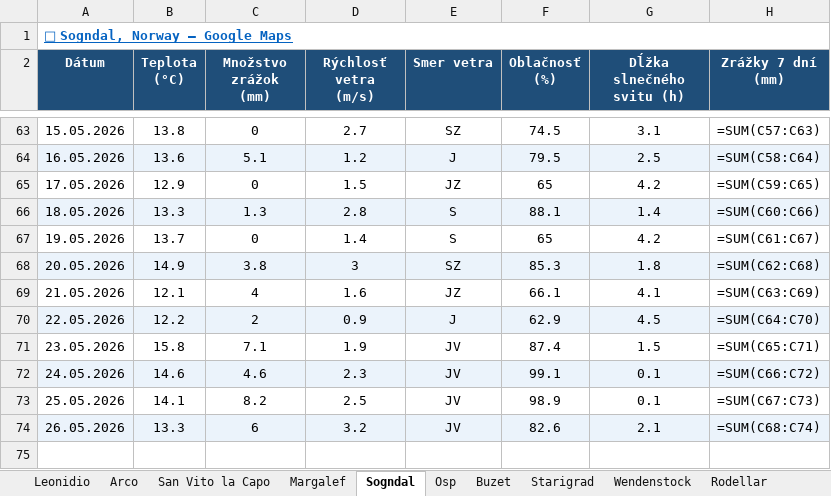
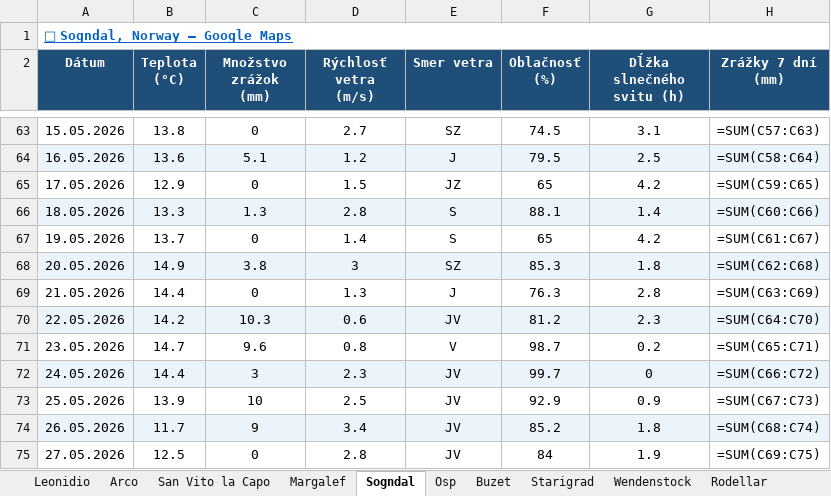
Before and after one commit to slavo1976/AgentWeather, an Excel workbook: WeatherHistory.xlsx, sheet Sogndal, drawn as a sheet; only a part is shown, gaps mark what is left out; values as stored, in another font and other column widths than the file's, no borders; formulas without a stored value are shown as written; the diff names each change by its address in the sheet, - before the commit and + after, or states it on an @@ line.

```diff
--- a/WeatherHistory.xlsx (sheet Sogndal)
+++ b/WeatherHistory.xlsx (sheet Sogndal)
-B69 (Teplota (°C)): 12.1
+B69 (Teplota (°C)): 14.4
-C69 (Množstvo zrážok (mm)): 4
+C69 (Množstvo zrážok (mm)): 0
-D69 (Rýchlosť vetra (m/s)): 1.6
+D69 (Rýchlosť vetra (m/s)): 1.3
-E69 (Smer vetra): JZ
+E69 (Smer vetra): J
-F69 (Oblačnosť (%)): 66.1
+F69 (Oblačnosť (%)): 76.3
-G69 (Dĺžka slnečného svitu (h)): 4.1
+G69 (Dĺžka slnečného svitu (h)): 2.8
-B70 (Teplota (°C)): 12.2
+B70 (Teplota (°C)): 14.2
-C70 (Množstvo zrážok (mm)): 2
+C70 (Množstvo zrážok (mm)): 10.3
-D70 (Rýchlosť vetra (m/s)): 0.9
+D70 (Rýchlosť vetra (m/s)): 0.6
-E70 (Smer vetra): J
+E70 (Smer vetra): JV
-F70 (Oblačnosť (%)): 62.9
+F70 (Oblačnosť (%)): 81.2
-G70 (Dĺžka slnečného svitu (h)): 4.5
+G70 (Dĺžka slnečného svitu (h)): 2.3
-B71 (Teplota (°C)): 15.8
+B71 (Teplota (°C)): 14.7
-C71 (Množstvo zrážok (mm)): 7.1
+C71 (Množstvo zrážok (mm)): 9.6
-D71 (Rýchlosť vetra (m/s)): 1.9
+D71 (Rýchlosť vetra (m/s)): 0.8
-E71 (Smer vetra): JV
+E71 (Smer vetra): V
-F71 (Oblačnosť (%)): 87.4
+F71 (Oblačnosť (%)): 98.7
-G71 (Dĺžka slnečného svitu (h)): 1.5
+G71 (Dĺžka slnečného svitu (h)): 0.2
-B72 (Teplota (°C)): 14.6
+B72 (Teplota (°C)): 14.4
-C72 (Množstvo zrážok (mm)): 4.6
+C72 (Množstvo zrážok (mm)): 3
-F72 (Oblačnosť (%)): 99.1
+F72 (Oblačnosť (%)): 99.7
-G72 (Dĺžka slnečného svitu (h)): 0.1
+G72 (Dĺžka slnečného svitu (h)): 0
-B73 (Teplota (°C)): 14.1
+B73 (Teplota (°C)): 13.9
-C73 (Množstvo zrážok (mm)): 8.2
+C73 (Množstvo zrážok (mm)): 10
-F73 (Oblačnosť (%)): 98.9
+F73 (Oblačnosť (%)): 92.9
-G73 (Dĺžka slnečného svitu (h)): 0.1
+G73 (Dĺžka slnečného svitu (h)): 0.9
-B74 (Teplota (°C)): 13.3
+B74 (Teplota (°C)): 11.7
-C74 (Množstvo zrážok (mm)): 6
+C74 (Množstvo zrážok (mm)): 9
-D74 (Rýchlosť vetra (m/s)): 3.2
+D74 (Rýchlosť vetra (m/s)): 3.4
-F74 (Oblačnosť (%)): 82.6
+F74 (Oblačnosť (%)): 85.2
-G74 (Dĺžka slnečného svitu (h)): 2.1
+G74 (Dĺžka slnečného svitu (h)): 1.8
+row 75: 27.05.2026 | 12.5 | 0 | 2.8 | JV | 84 | 1.9 | =SUM(C69:C75)
```
Also changed, not shown: sheet Leonidio, sheet Buzet, sheet Finale Ligure, sheet Wendenstock, sheet Ceuse, sheet Kalymnos, 6 more sheets.
